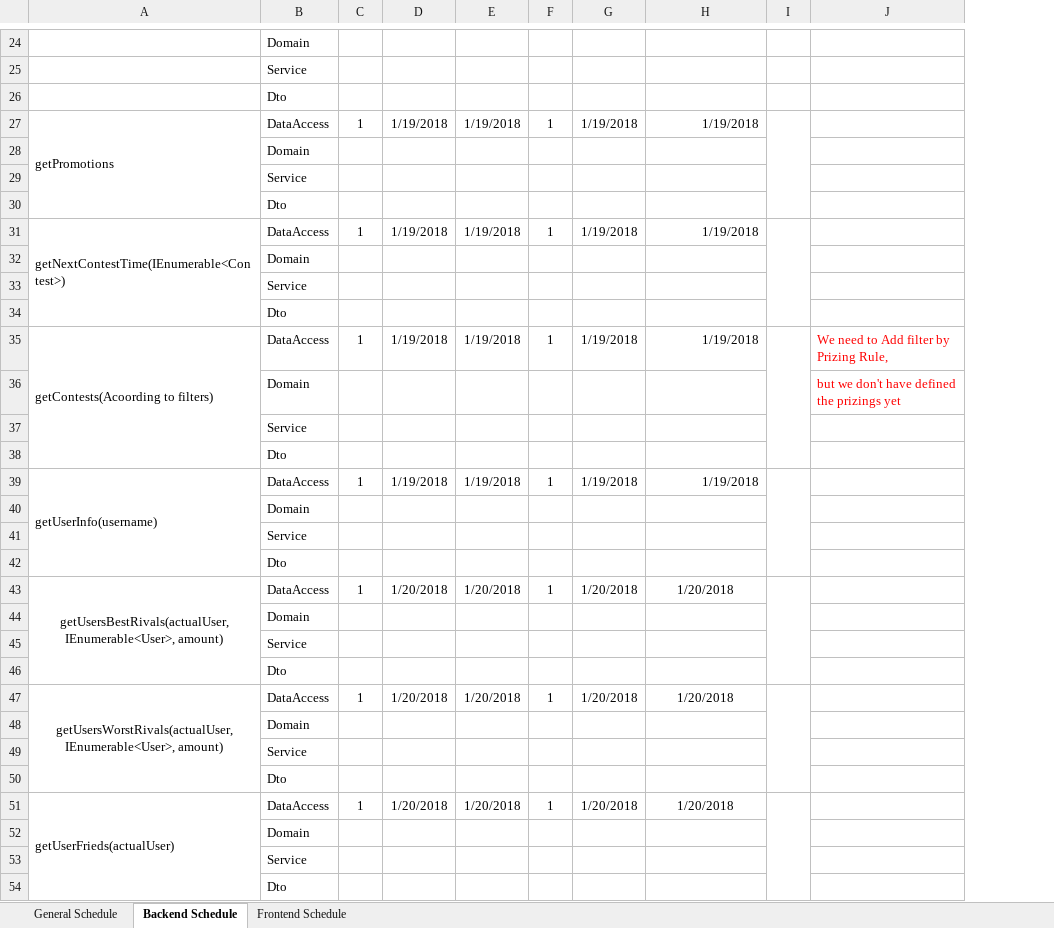
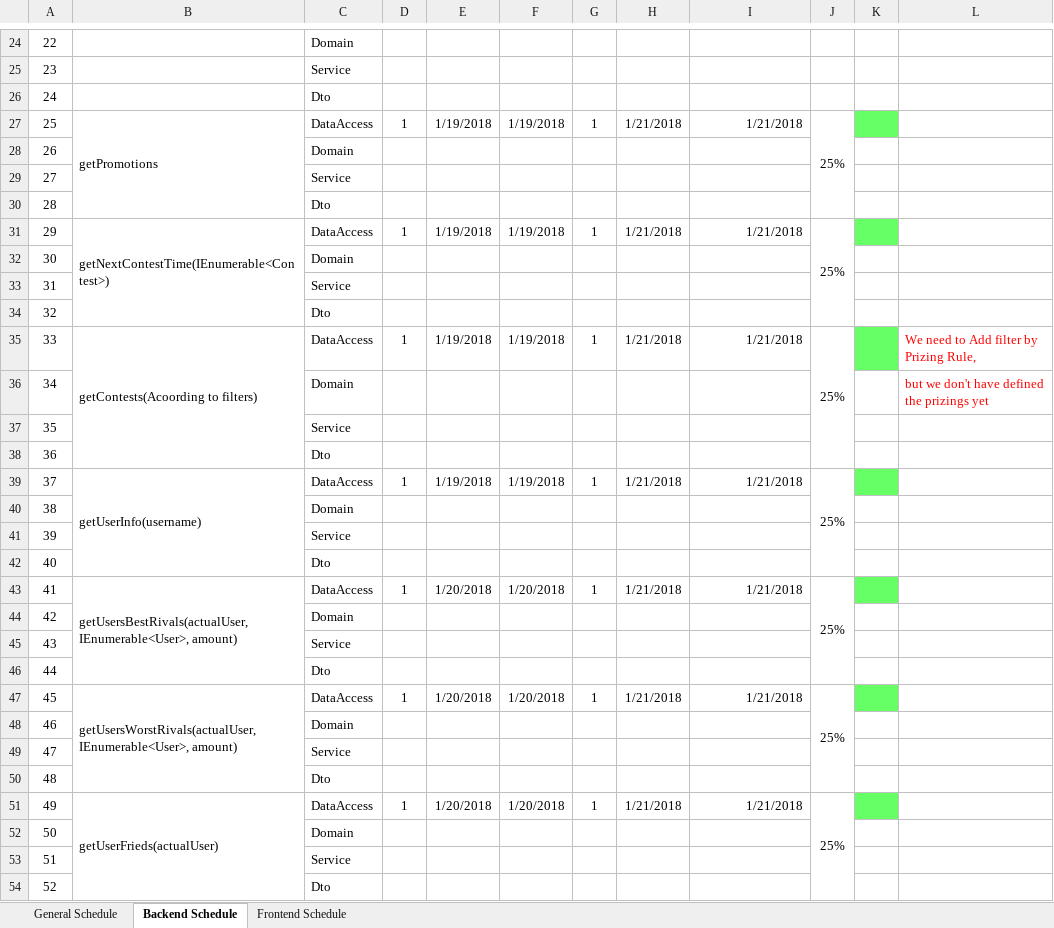
Before and after one commit to macc87/lagartija, an Excel workbook: schedules/Time Estimations.xlsx, sheet Backend Schedule, drawn as a sheet; only a part is shown, gaps mark what is left out; values as stored, in another font and other column widths than the file's, no borders; addresses are those after the commit; the diff covers the shown part only; the diff names each change by its address in the sheet, - before the commit and + after, or states it on an @@ line.

Commit message:
[schedule] updating estimations

```diff
--- a/schedules/Time Estimations.xlsx (sheet Backend Schedule)
+++ b/schedules/Time Estimations.xlsx (sheet Backend Schedule)
+column A, rows 24-54: 22 | 23 | 24 | 25 | 26 | 27 | 28 | 29 | 30 | 31 | 32 | 33 | 34 | 35 | 36 | 37 | 38 | 39 | 40 | 41 | 42 | 43 | 44 | 45 | 46 | 47 | 48 | 49 | 50 | 51 | 52
+column K, empty
-H27: 1/19/2018
+H27: 1/21/2018
-I27: 1/19/2018
+I27: 1/21/2018
-J27: (empty)
+J27: 25%
-H31: 1/19/2018
+H31: 1/21/2018
-I31: 1/19/2018
+I31: 1/21/2018
-J31: (empty)
+J31: 25%
-H35: 1/19/2018
+H35: 1/21/2018
-I35: 1/19/2018
+I35: 1/21/2018
-J35: (empty)
+J35: 25%
-H39: 1/19/2018
+H39: 1/21/2018
-I39: 1/19/2018
+I39: 1/21/2018
-J39: (empty)
+J39: 25%
-B43 alignment: center
+B43 alignment: left
-H43: 1/20/2018
+H43: 1/21/2018
-I43: 1/20/2018
+I43: 1/21/2018
-I43 alignment: center
+I43 alignment: right
-J43: (empty)
+J43: 25%
-B47 alignment: center
+B47 alignment: left
-H47: 1/20/2018
+H47: 1/21/2018
-I47: 1/20/2018
+I47: 1/21/2018
-I47 alignment: center
+I47 alignment: right
-J47: (empty)
+J47: 25%
-H51: 1/20/2018
+H51: 1/21/2018
-I51: 1/20/2018
+I51: 1/21/2018
-I51 alignment: center
+I51 alignment: right
-J51: (empty)
+J51: 25%
```
Also changed, not shown: 4 added rows and 85 edited cells elsewhere in this sheet.
